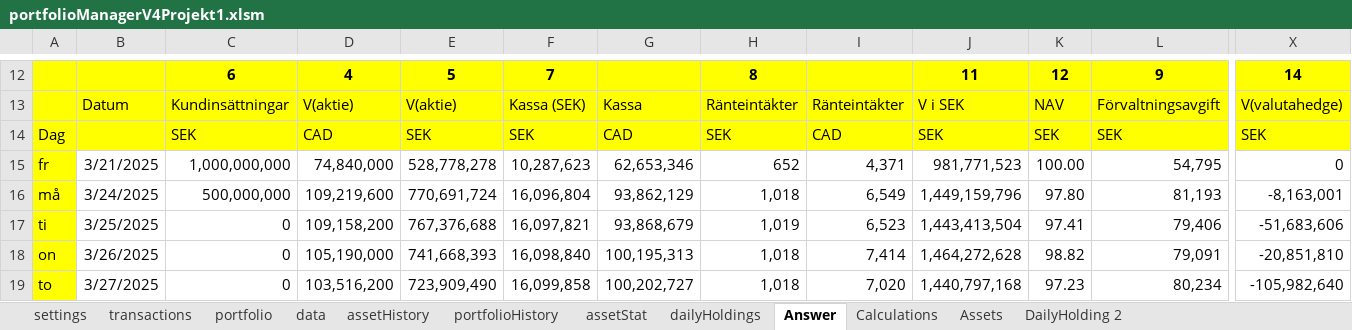
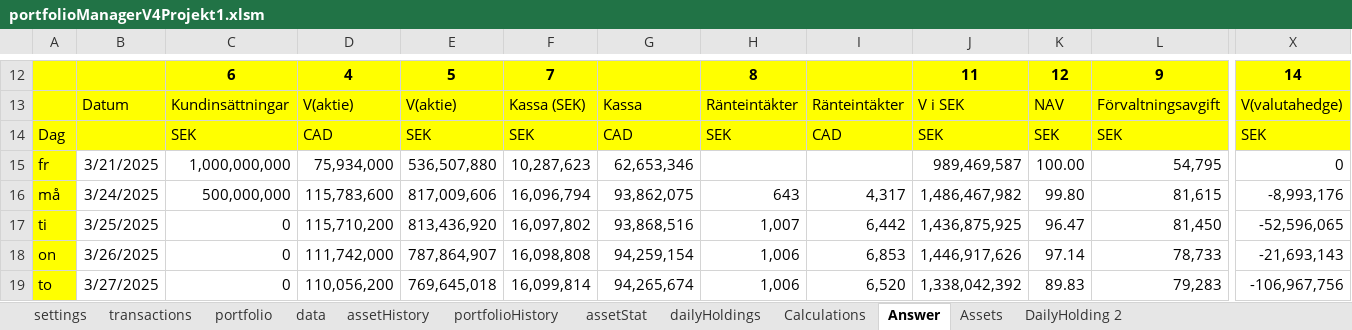
Before and after one commit to ErikssonWilliam/Portfolio-Management, an Excel workbook: Project 1/portfolioManagerV4Projekt1.xlsm, sheet Answer, drawn as a sheet; only a part is shown, gaps mark what is left out; values as stored, in another font and other column widths than the file's, no borders; removed rows and columns are numbered as before the commit, all else as after; rows hold the shown columns only; the diff covers the shown part only; the diff names each change by its address in the sheet, - before the commit and + after, or states it on an @@ line.

```diff
--- a/Project 1/portfolioManagerV4Projekt1.xlsm (sheet Answer)
+++ b/Project 1/portfolioManagerV4Projekt1.xlsm (sheet Answer)
@@ sheet tab order changed: settings | transactions | portfolio | data | assetHistory | portfolioHistory | assetStat | dailyHoldings | Calculations | Answer | Assets | DailyHolding 2 @@
-D15: 74,840,000
+D15: 75,934,000
-E15: 528,778,278
+E15: 536,507,880
-H15: 652
+H15: (empty)
-I15: 4,371
+I15: (empty)
-J15: 981,771,523
+J15: 989,469,587
-D16: 109,219,600
+D16: 115,783,600
-E16: 770,691,724
+E16: 817,009,606
-F16: 16,096,804
+F16: 16,096,794
-G16: 93,862,129
+G16: 93,862,075
-H16: 1,018
+H16: 643
-I16: 6,549
+I16: 4,317
-J16: 1,449,159,796
+J16: 1,486,467,982
-K16: 97.80
+K16: 99.80
-L16: 81,193
+L16: 81,615
-X16: -8,163,001
+X16: -8,993,176
-row 17: ti | 3/25/2025 | 0 | 109,158,200 | 767,376,688 | 16,097,821 | 93,868,679 | 1,019 | 6,523 | 1,443,413,504 | 97.41 | 79,406 | -51,683,606
-row 18: on | 3/26/2025 | 0 | 105,190,000 | 741,668,393 | 16,098,840 | 100,195,313 | 1,018 | 7,414 | 1,464,272,628 | 98.82 | 79,091 | -20,851,810
-row 19: to | 3/27/2025 | 0 | 103,516,200 | 723,909,490 | 16,099,858 | 100,202,727 | 1,018 | 7,020 | 1,440,797,168 | 97.23 | 80,234 | -105,982,640
+row 17: ti | 3/25/2025 | 0 | 115,710,200 | 813,436,920 | 16,097,802 | 93,868,516 | 1,007 | 6,442 | 1,436,875,925 | 96.47 | 81,450 | -52,596,065
+row 18: on | 3/26/2025 | 0 | 111,742,000 | 787,864,907 | 16,098,808 | 94,259,154 | 1,006 | 6,853 | 1,446,917,626 | 97.14 | 78,733 | -21,693,143
+row 19: to | 3/27/2025 | 0 | 110,056,200 | 769,645,018 | 16,099,814 | 94,265,674 | 1,006 | 6,520 | 1,338,042,392 | 89.83 | 79,283 | -106,967,756
```
Also changed, not shown: 25 edited cells elsewhere in this sheet, sheet assetHistory, sheet Calculations, sheet dailyHoldings, sheet transactions, sheet settings, sheet data, 1 more sheet, formulas that keep their value.
